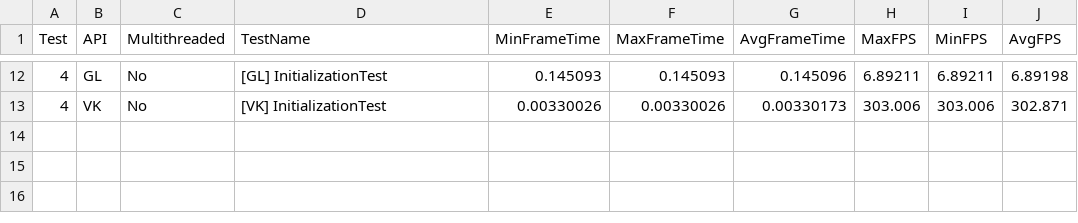
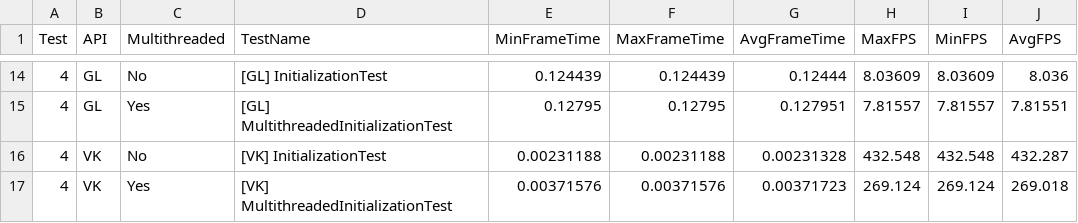
Before and after one commit to Fenrro27/GL_vs_VK, a CSV file: results.csv, drawn as a sheet; only a part is shown, gaps mark what is left out; the diff covers the shown part only.

```diff
--- a/results.csv
+++ b/results.csv
@@ -12,2 +14,4 @@ Test,API,Multithreaded,TestName,MinFrameTime,MaxFrameTime,AvgFrameTime,MaxFPS,Mi
-4,GL,No,"[GL] InitializationTest",0.145093,0.145093,0.145096,6.89211,6.89211,6.89198
-4,VK,No,"[VK] InitializationTest",0.00330026,0.00330026,0.00330173,303.006,303.006,302.871
+4,GL,No,"[GL] InitializationTest",0.124439,0.124439,0.12444,8.03609,8.03609,8.036
+4,GL,Yes,"[GL] MultithreadedInitializationTest",0.12795,0.12795,0.127951,7.81557,7.81557,7.81551
+4,VK,No,"[VK] InitializationTest",0.00231188,0.00231188,0.00231328,432.548,432.548,432.287
+4,VK,Yes,"[VK] MultithreadedInitializationTest",0.00371576,0.00371576,0.00371723,269.124,269.124,269.018
```
Also changed, not shown: 2 added rows and 60 edited cells elsewhere in this file, 12 other files.
